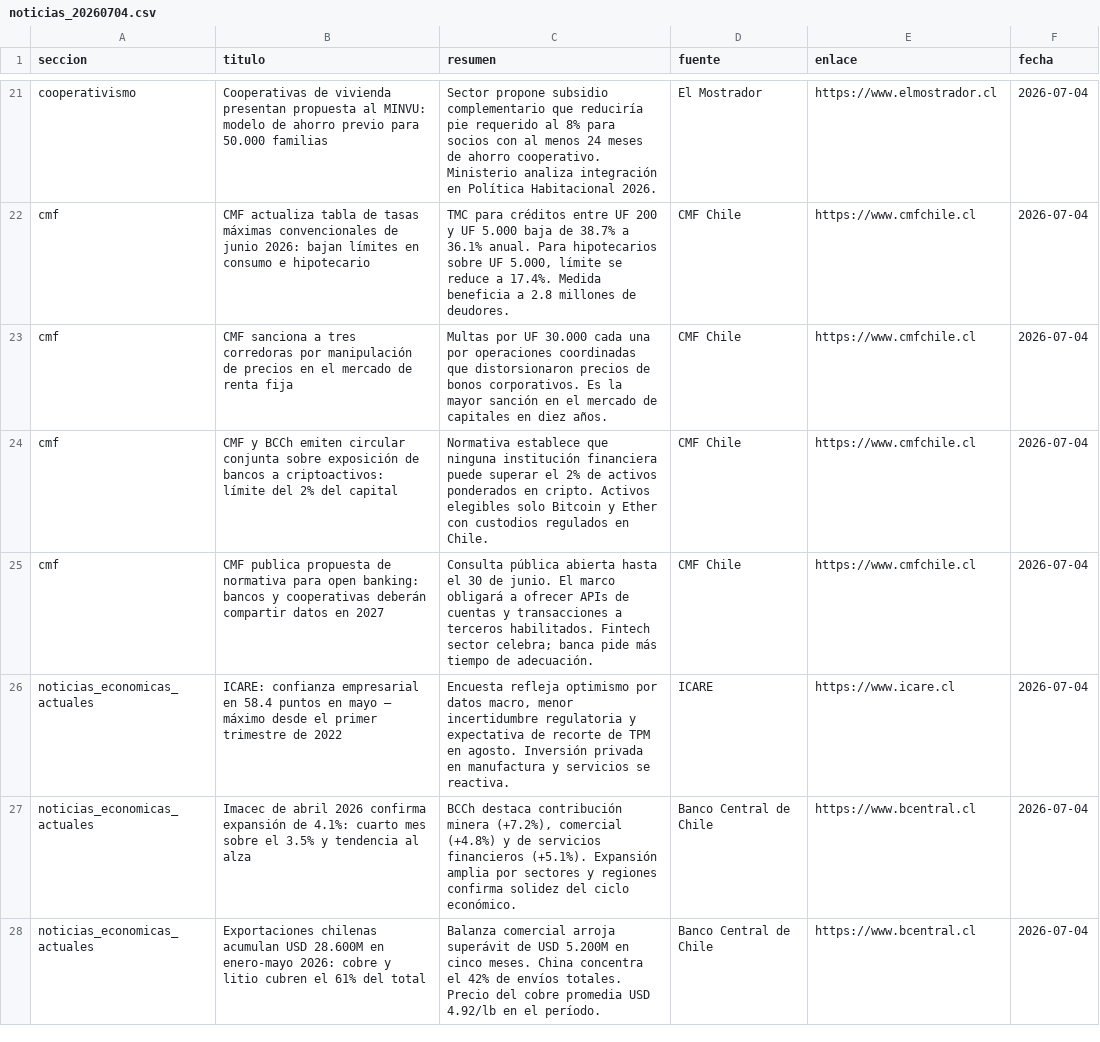
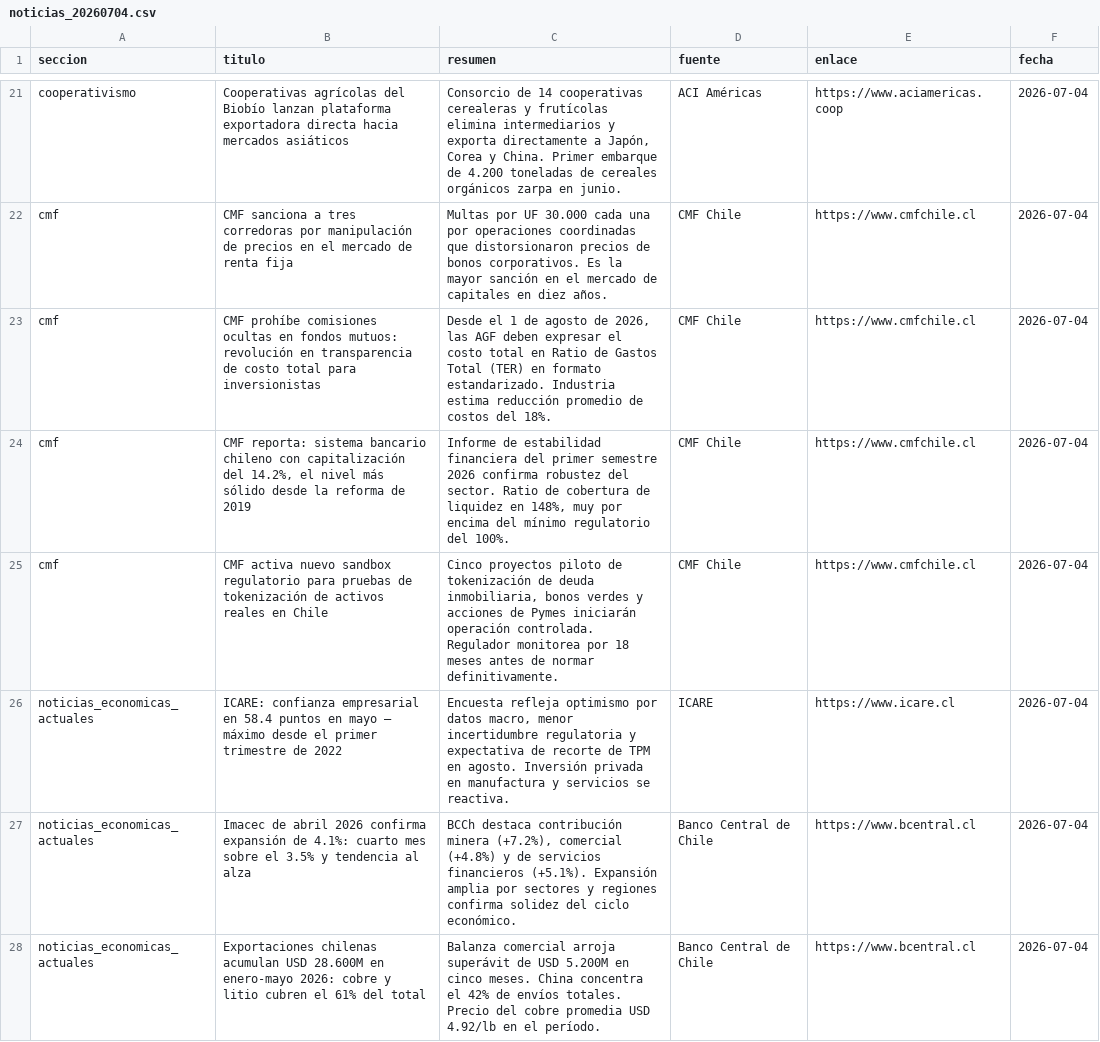
Before and after one commit to erickfranciscohernandez/financiero, a CSV file: noticias_20260704.csv, drawn as a sheet; only a part is shown, gaps mark what is left out; removed rows and columns are numbered as before the commit, all else as after; the diff covers the shown part only; the diff names each change by its address in the sheet, - before the commit and + after, or states it on an @@ line.

```diff
--- a/noticias_20260704.csv
+++ b/noticias_20260704.csv
-B21 (titulo): Cooperativas de vivienda presentan propuesta al MINVU: modelo de ahorro previo para 50.000 familias
+B21 (titulo): Cooperativas agrícolas del Biobío lanzan plataforma exportadora directa hacia mercados asiáticos
-C21 (resumen): Sector propone subsidio complementario que reduciría pie requerido al 8% para socios con al menos 24 meses de ahorro cooperativo. Ministerio analiza integración en Política Habitacional 2026.
+C21 (resumen): Consorcio de 14 cooperativas cerealeras y frutícolas elimina intermediarios y exporta directamente a Japón, Corea y China. Primer embarque de 4.200 toneladas de cereales orgánicos zarpa en junio.
-D21 (fuente): El Mostrador
+D21 (fuente): ACI Américas
-E21 (enlace): https://www.elmostrador.cl
+E21 (enlace): https://www.aciamericas.coop
-row 22: cmf | CMF actualiza tabla de tasas máximas convencionales de junio 2026: bajan límites en consumo e hipotecario | TMC para créditos entre UF 200 y UF 5.000 baja de 38.7% a 36.1% anual. Para hipotecarios sobre UF 5.000, límite se reduce a 17.4%. Medida beneficia a 2.8 millones de deudores. | CMF Chile | https://www.cmfchile.cl | 2026-07-04
+row 23: cmf | CMF prohíbe comisiones ocultas en fondos mutuos: revolución en transparencia de costo total para inversionistas | Desde el 1 de agosto de 2026, las AGF deben expresar el costo total en Ratio de Gastos Total (TER) en formato estandarizado. Industria estima reducción promedio de costos del 18%. | CMF Chile | https://www.cmfchile.cl | 2026-07-04
-B24 (titulo): CMF y BCCh emiten circular conjunta sobre exposición de bancos a criptoactivos: límite del 2% del capital
+B24 (titulo): CMF reporta: sistema bancario chileno con capitalización del 14.2%, el nivel más sólido desde la reforma de 2019
-C24 (resumen): Normativa establece que ninguna institución financiera puede superar el 2% de activos ponderados en cripto. Activos elegibles solo Bitcoin y Ether con custodios regulados en Chile.
+C24 (resumen): Informe de estabilidad financiera del primer semestre 2026 confirma robustez del sector. Ratio de cobertura de liquidez en 148%, muy por encima del mínimo regulatorio del 100%.
-B25 (titulo): CMF publica propuesta de normativa para open banking: bancos y cooperativas deberán compartir datos en 2027
+B25 (titulo): CMF activa nuevo sandbox regulatorio para pruebas de tokenización de activos reales en Chile
-C25 (resumen): Consulta pública abierta hasta el 30 de junio. El marco obligará a ofrecer APIs de cuentas y transacciones a terceros habilitados. Fintech sector celebra; banca pide más tiempo de adecuación.
+C25 (resumen): Cinco proyectos piloto de tokenización de deuda inmobiliaria, bonos verdes y acciones de Pymes iniciarán operación controlada. Regulador monitorea por 18 meses antes de normar definitivamente.
```
Also changed, not shown: 5 added rows, 5 removed rows, 4 moved rows and 24 edited cells elsewhere in this file, 8 other files.
